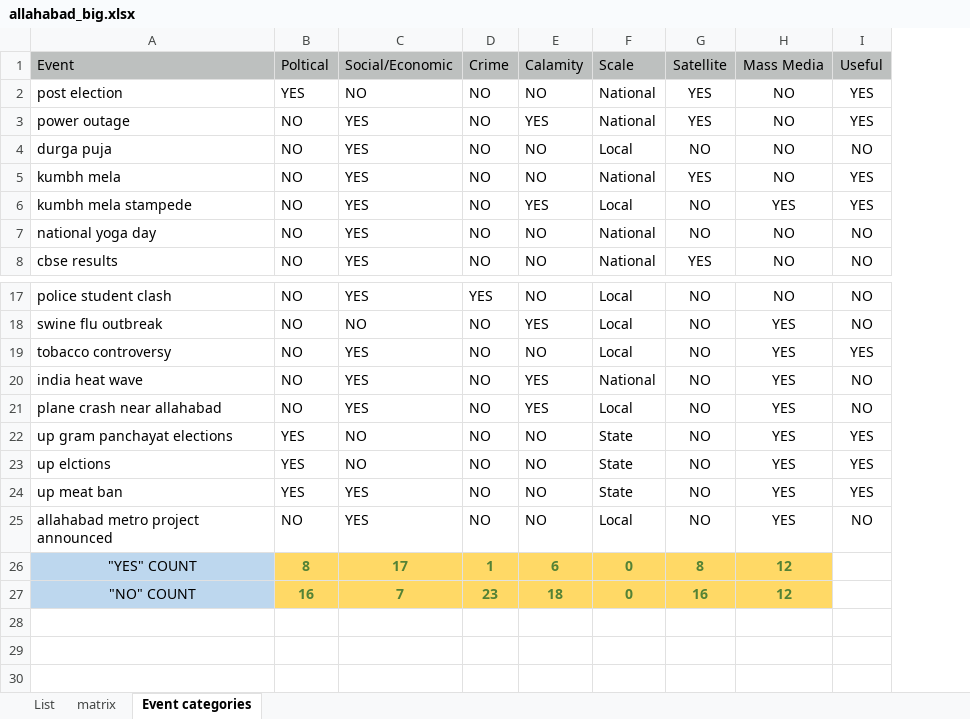
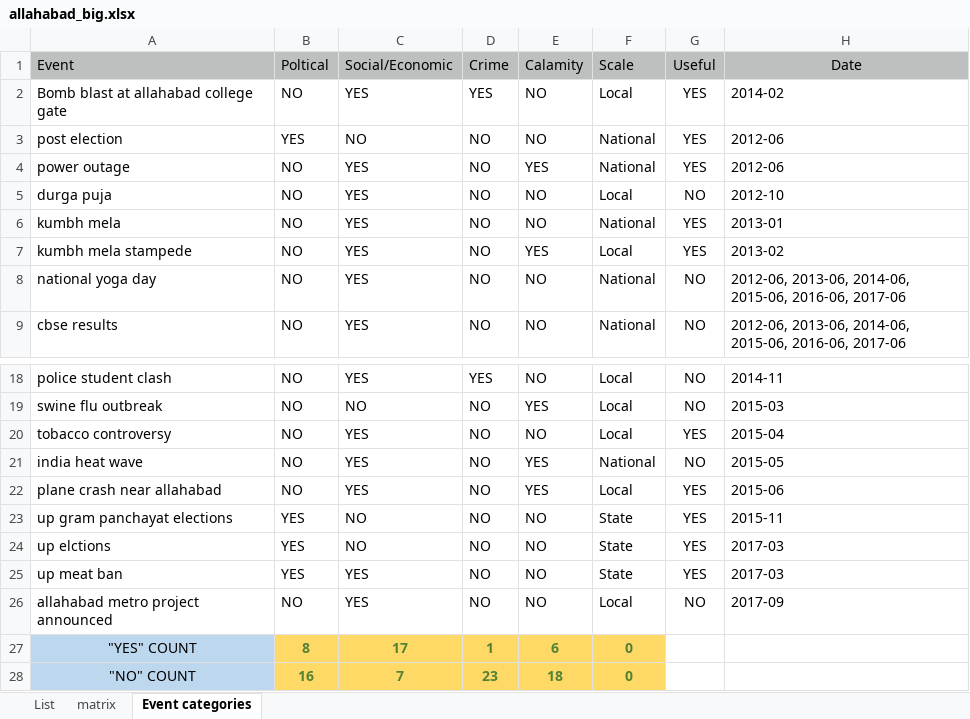
Before and after one commit to abhisheksince97/BTP, an Excel workbook: Ground Truth and Results/allahabad_big.xlsx, sheet Event categories, drawn as a sheet; only a part is shown, gaps mark what is left out; values as stored, in another font and other column widths than the file's, no borders; conditional formats not drawn; removed rows and columns are numbered as before the commit, all else as after; the diff names each change by its address in the sheet, - before the commit and + after, or states it on an @@ line.

```diff
--- a/Ground Truth and Results/allahabad_big.xlsx (sheet Event categories)
+++ b/Ground Truth and Results/allahabad_big.xlsx (sheet Event categories)
-column G (Satellite), rows 2-8: YES | YES | NO | YES | NO | NO | YES; rows 17-27: NO | NO | NO | NO | NO | NO | NO | NO | NO | 8 | 16
-column H (Mass Media), rows 2-8: NO | NO | NO | NO | YES | NO | NO; rows 17-27: NO | YES | YES | YES | YES | YES | YES | YES | YES | 12 | 12
+column H (Date), rows 3-9: 2012-06 | 2012-06 | 2012-10 | 2013-01 | 2013-02 | 2012-06, 2013-06, 2014-06, 2015-06, 2016-06, 2017-06 | 2012-06, 2013-06, 2014-06, 2015-06, 2016-06, 2017-06; rows 18-26: 2014-11 | 2015-03 | 2015-04 | 2015-05 | 2015-06 | 2015-11 | 2017-03 | 2017-03 | 2017-09
+row 2: Bomb blast at allahabad college gate | NO | YES | YES | NO | Local | YES | 2014-02
-G22 (Useful): NO
+G22 (Useful): YES
```
Also changed, not shown: sheet List, sheet matrix, formulas that keep their value, Ground Truth and Results/agra_big.xlsx, Ground Truth and Results/lucknow_big.xlsx, 7 other files.
